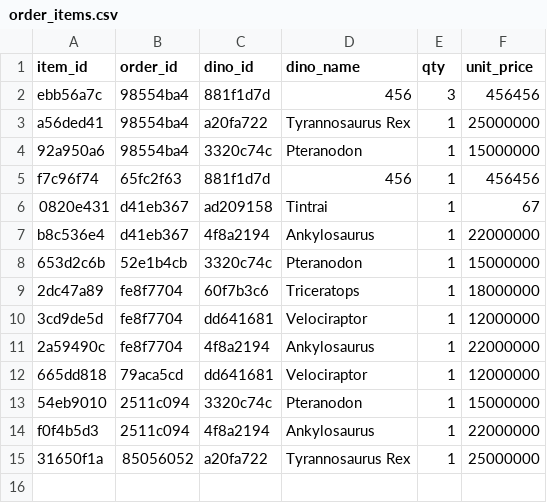
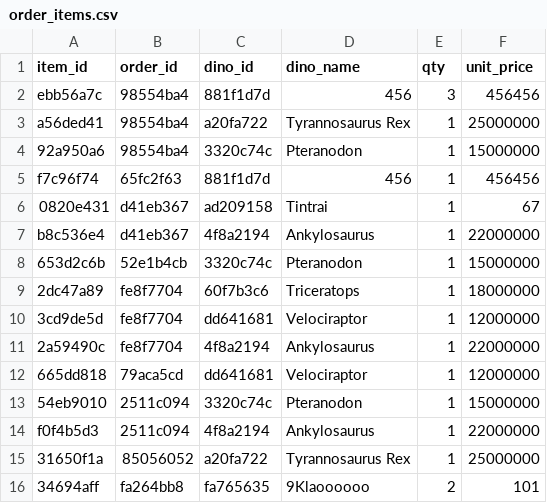
Before and after one commit to 488-4-Natdanai/JurassiCart, a CSV file: main/data/order_items.csv, drawn as a sheet; the diff names each change by its address in the sheet, - before the commit and + after, or states it on an @@ line.

```diff
--- a/main/data/order_items.csv
+++ b/main/data/order_items.csv
+row 16: 34694aff | fa264bb8 | fa765635 | 9Klaoooooo | 2 | 101
```
Also changed, not shown: main/data/dinosaurs.csv, main/data/orders.csv, 1 other file.
